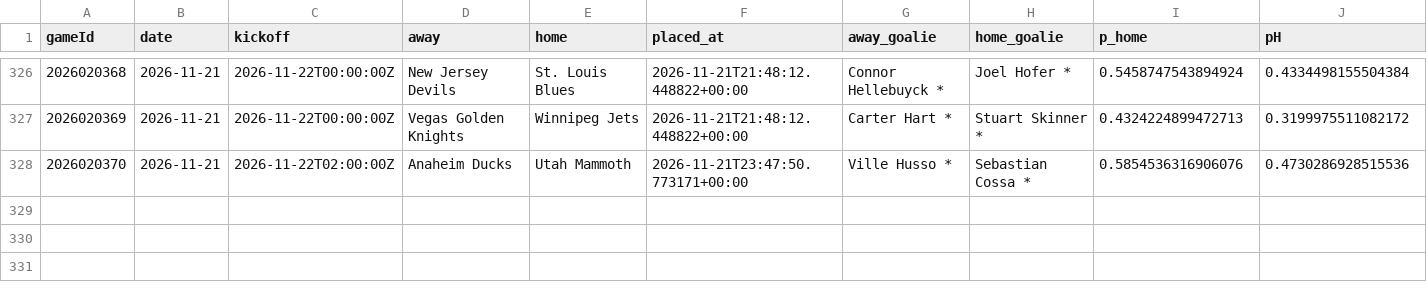
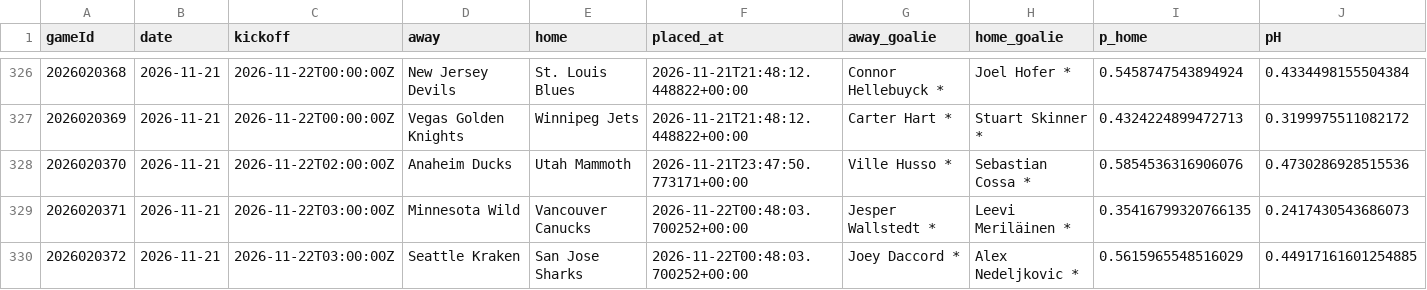
Before and after one commit to CR0ZER/NHL-Predictor, a CSV file: data/predictions.csv, drawn as a sheet; only a part is shown, gaps mark what is left out; rows hold the shown columns only; the diff names each change by its address in the sheet, - before the commit and + after, or states it on an @@ line.

```diff
--- a/data/predictions.csv
+++ b/data/predictions.csv
+row 329: 2026020371 | 2026-11-21 | 2026-11-22T03:00:00Z | Minnesota Wild | Vancouver Canucks | 2026-11-22T00:48:03.700252+00:00 | Jesper Wallstedt * | Leevi Meriläinen * | 0.35416799320766135 | 0.2417430543686073
+row 330: 2026020372 | 2026-11-21 | 2026-11-22T03:00:00Z | Seattle Kraken | San Jose Sharks | 2026-11-22T00:48:03.700252+00:00 | Joey Daccord * | Alex Nedeljkovic * | 0.5615965548516029 | 0.44917161601254885
```
Also changed, not shown: 2 other files.
